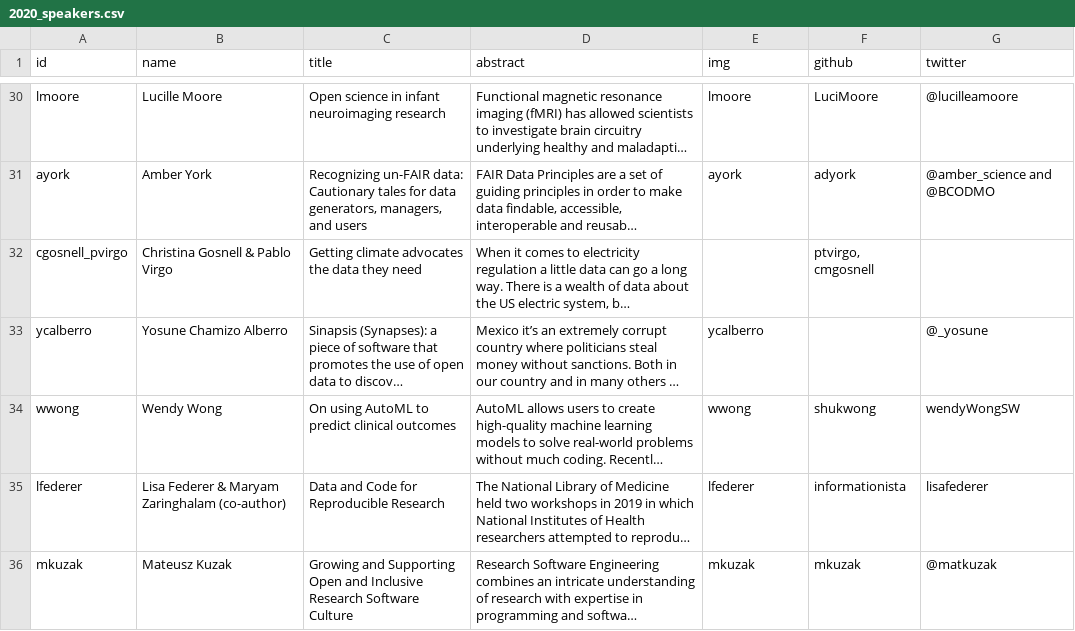
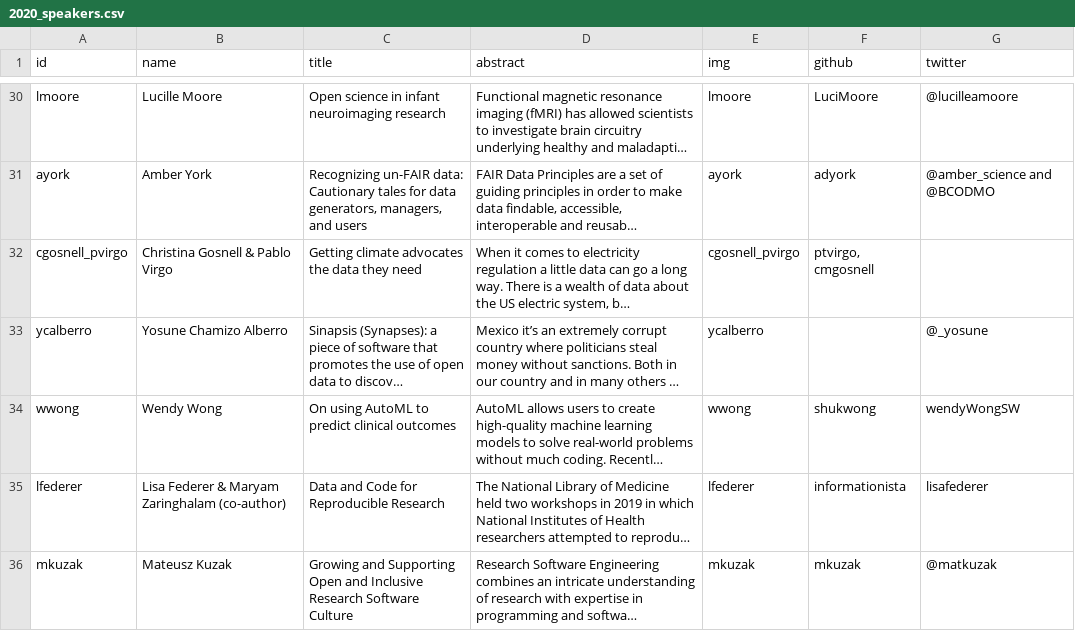
Before and after one commit to csvconf/csvconf.com, a CSV file: _data/2020_speakers.csv, drawn as a sheet; only a part is shown, gaps mark what is left out; long unchanged cells end in …; the diff names each change by its address in the sheet, - before the commit and + after, or states it on an @@ line.

```diff
--- a/_data/2020_speakers.csv
+++ b/_data/2020_speakers.csv
-E32 (img): (empty)
+E32 (img): cgosnell_pvirgo
```
Also changed, not shown: 1 other file.
